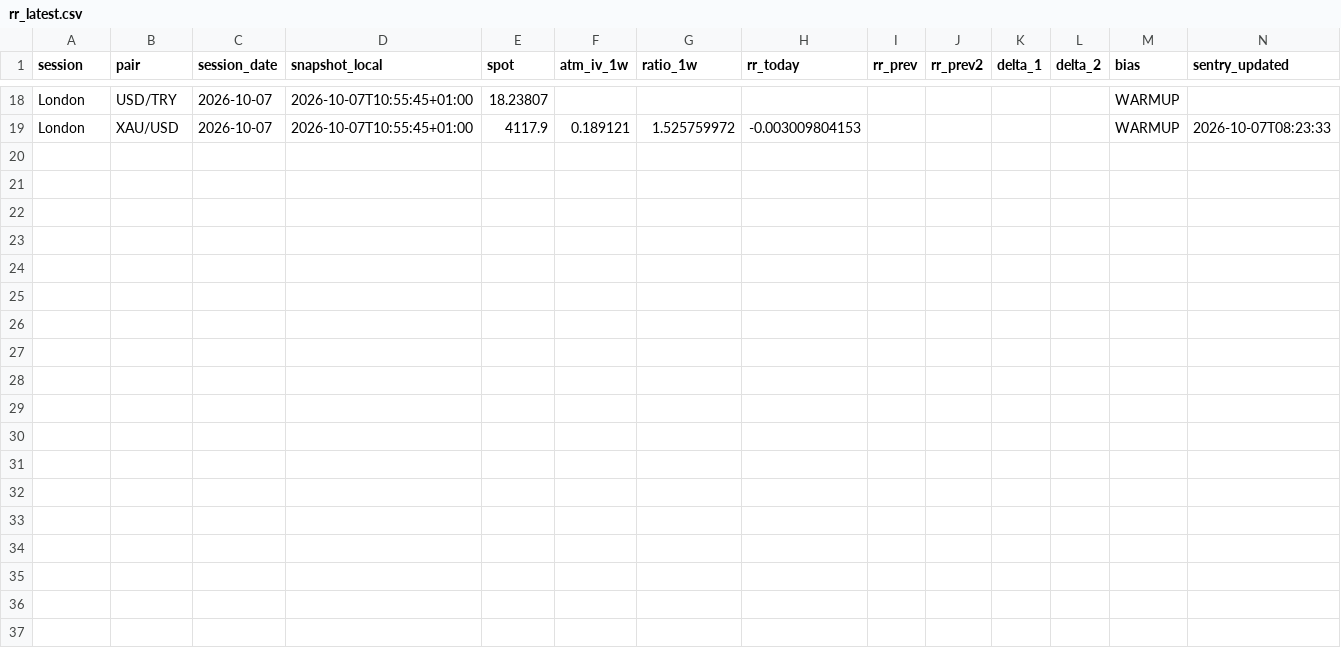
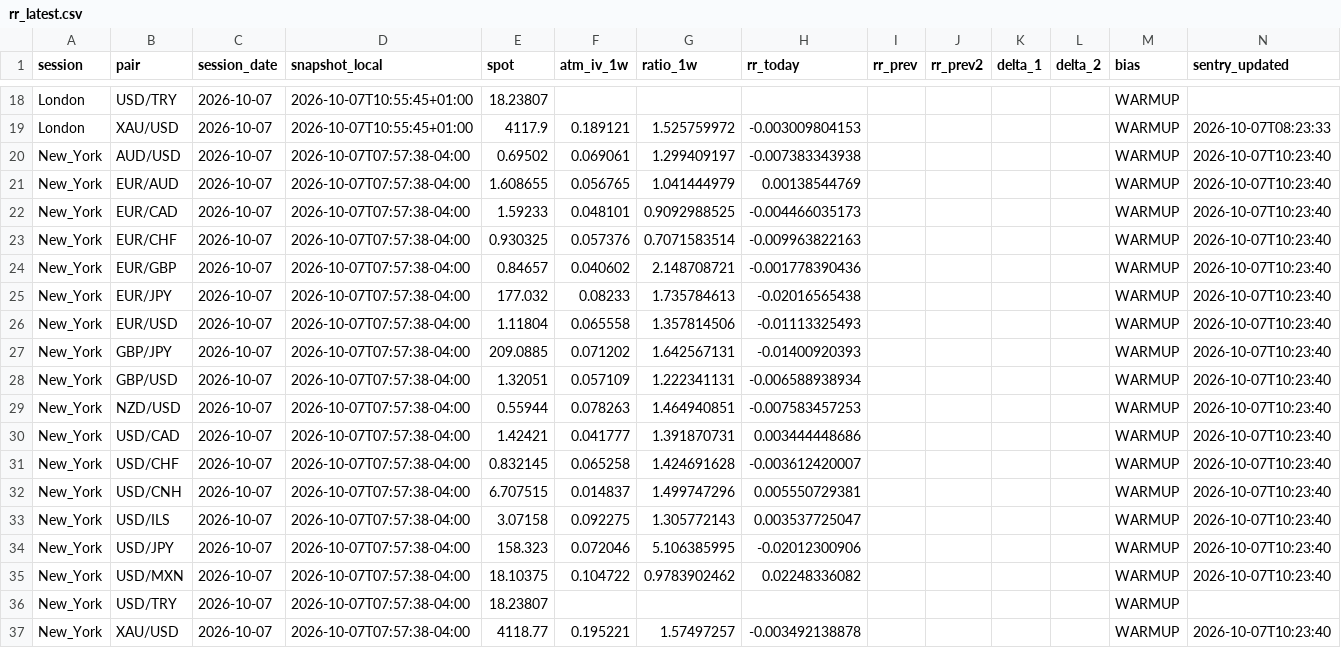
Before and after one commit to ramborainer666-dotcom/fx-risk-reversal-data, a CSV file: rr_latest.csv, drawn as a sheet; only a part is shown, gaps mark what is left out.

```diff
--- a/rr_latest.csv
+++ b/rr_latest.csv
@@ -19 +19,19 @@ London,USD/TRY,2026-10-07,2026-10-07T10:55:45+01:00,18.23807,,,,,,,,WARMUP,
 London,XAU/USD,2026-10-07,2026-10-07T10:55:45+01:00,4117.9,0.189121,1.525759972,-0.003009804153,,,,,WARMUP,2026-10-07T08:23:33
+New_York,AUD/USD,2026-10-07,2026-10-07T07:57:38-04:00,0.69502,0.069061,1.299409197,-0.007383343938,,,,,WARMUP,2026-10-07T10:23:40
+New_York,EUR/AUD,2026-10-07,2026-10-07T07:57:38-04:00,1.608655,0.056765,1.041444979,0.00138544769,,,,,WARMUP,2026-10-07T10:23:40
+New_York,EUR/CAD,2026-10-07,2026-10-07T07:57:38-04:00,1.59233,0.048101,0.9092988525,-0.004466035173,,,,,WARMUP,2026-10-07T10:23:40
+New_York,EUR/CHF,2026-10-07,2026-10-07T07:57:38-04:00,0.930325,0.057376,0.7071583514,-0.009963822163,,,,,WARMUP,2026-10-07T10:23:40
+New_York,EUR/GBP,2026-10-07,2026-10-07T07:57:38-04:00,0.84657,0.040602,2.148708721,-0.001778390436,,,,,WARMUP,2026-10-07T10:23:40
+New_York,EUR/JPY,2026-10-07,2026-10-07T07:57:38-04:00,177.032,0.08233,1.735784613,-0.02016565438,,,,,WARMUP,2026-10-07T10:23:40
+New_York,EUR/USD,2026-10-07,2026-10-07T07:57:38-04:00,1.11804,0.065558,1.357814506,-0.01113325493,,,,,WARMUP,2026-10-07T10:23:40
+New_York,GBP/JPY,2026-10-07,2026-10-07T07:57:38-04:00,209.0885,0.071202,1.642567131,-0.01400920393,,,,,WARMUP,2026-10-07T10:23:40
+New_York,GBP/USD,2026-10-07,2026-10-07T07:57:38-04:00,1.32051,0.057109,1.222341131,-0.006588938934,,,,,WARMUP,2026-10-07T10:23:40
+New_York,NZD/USD,2026-10-07,2026-10-07T07:57:38-04:00,0.55944,0.078263,1.464940851,-0.007583457253,,,,,WARMUP,2026-10-07T10:23:40
+New_York,USD/CAD,2026-10-07,2026-10-07T07:57:38-04:00,1.42421,0.041777,1.391870731,0.003444448686,,,,,WARMUP,2026-10-07T10:23:40
+New_York,USD/CHF,2026-10-07,2026-10-07T07:57:38-04:00,0.832145,0.065258,1.424691628,-0.003612420007,,,,,WARMUP,2026-10-07T10:23:40
+New_York,USD/CNH,2026-10-07,2026-10-07T07:57:38-04:00,6.707515,0.014837,1.499747296,0.005550729381,,,,,WARMUP,2026-10-07T10:23:40
+New_York,USD/ILS,2026-10-07,2026-10-07T07:57:38-04:00,3.07158,0.092275,1.305772143,0.003537725047,,,,,WARMUP,2026-10-07T10:23:40
+New_York,USD/JPY,2026-10-07,2026-10-07T07:57:38-04:00,158.323,0.072046,5.106385995,-0.02012300906,,,,,WARMUP,2026-10-07T10:23:40
+New_York,USD/MXN,2026-10-07,2026-10-07T07:57:38-04:00,18.10375,0.104722,0.9783902462,0.02248336082,,,,,WARMUP,2026-10-07T10:23:40
+New_York,USD/TRY,2026-10-07,2026-10-07T07:57:38-04:00,18.23807,,,,,,,,WARMUP,
+New_York,XAU/USD,2026-10-07,2026-10-07T07:57:38-04:00,4118.77,0.195221,1.57497257,-0.003492138878,,,,,WARMUP,2026-10-07T10:23:40
```
Also changed, not shown: rr_history.csv.
